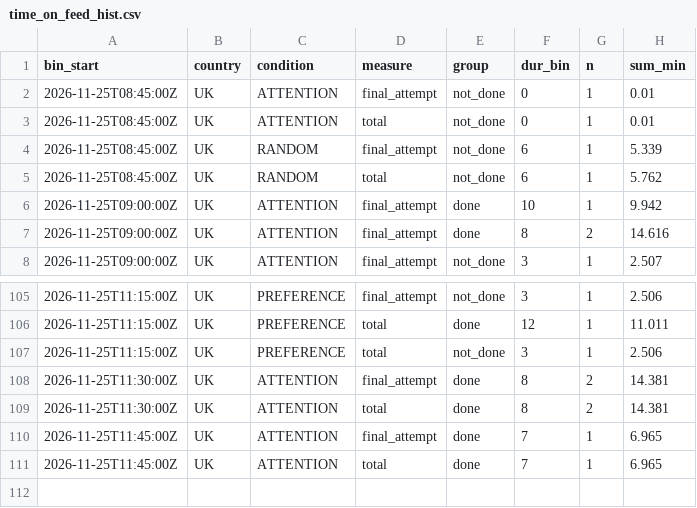
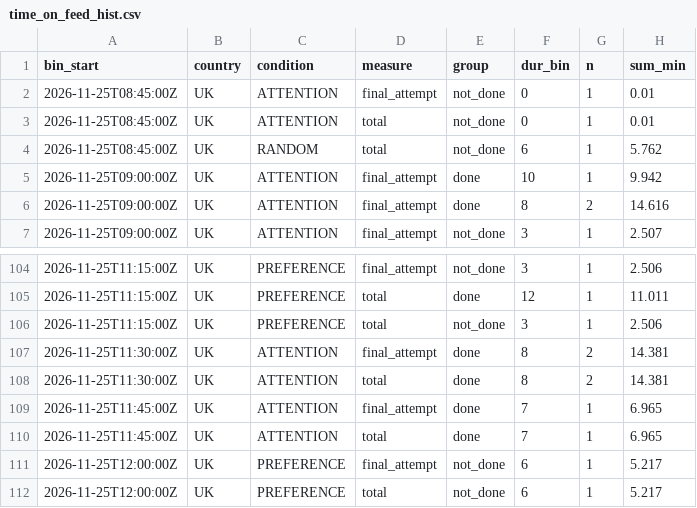
Before and after one commit to btrantruong/preferfeed-status, a CSV file: data/time_on_feed_hist.csv, drawn as a sheet; only a part is shown, gaps mark what is left out; removed rows and columns are numbered as before the commit, all else as after; the diff names each change by its address in the sheet, - before the commit and + after, or states it on an @@ line.

```diff
--- a/data/time_on_feed_hist.csv
+++ b/data/time_on_feed_hist.csv
-row 4: 2026-11-25T08:45:00Z | UK | RANDOM | final_attempt | not_done | 6 | 1 | 5.339
+row 111: 2026-11-25T12:00:00Z | UK | PREFERENCE | final_attempt | not_done | 6 | 1 | 5.217
+row 112: 2026-11-25T12:00:00Z | UK | PREFERENCE | total | not_done | 6 | 1 | 5.217
```
Also changed, not shown: data/active.csv, data/algo_calls.csv, 7 other files.
